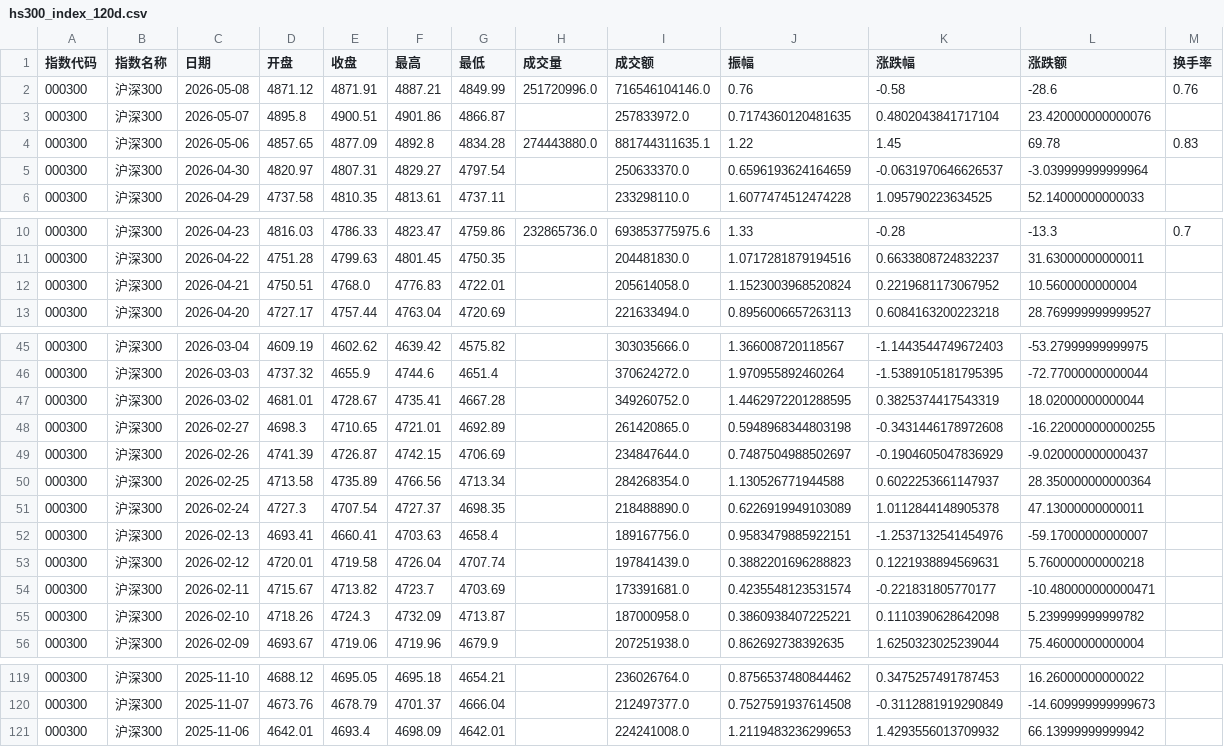
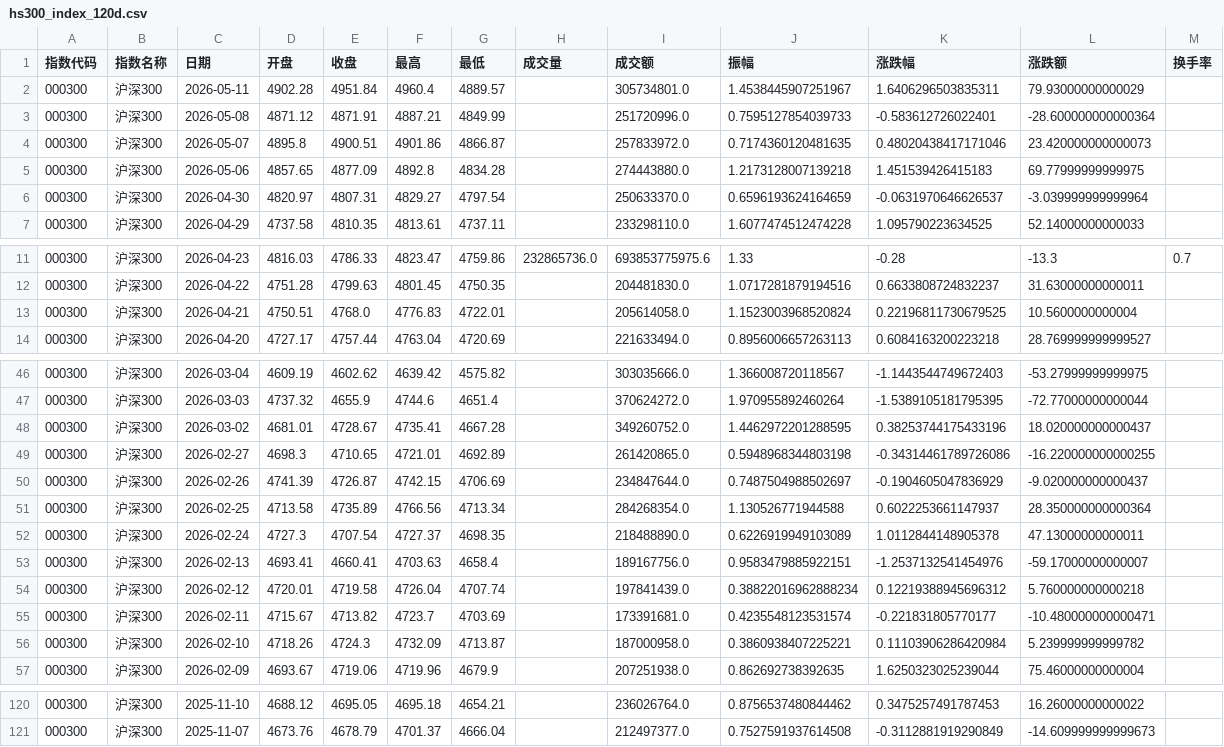
Before and after one commit to C00l70/etf-Hamburger, a CSV file: hs300_index_120d.csv, drawn as a sheet; only a part is shown, gaps mark what is left out; the diff covers the shown part only.

```diff
--- a/hs300_index_120d.csv
+++ b/hs300_index_120d.csv
@@ -1,5 +1,6 @@
 指数代码,指数名称,日期,开盘,收盘,最高,最低,成交量,成交额,振幅,涨跌幅,涨跌额,换手率
-000300,沪深300,2026-05-08,4871.12,4871.91,4887.21,4849.99,251720996.0,716546104146.0,0.76,-0.58,-28.6,0.76
-000300,沪深300,2026-05-07,4895.8,4900.51,4901.86,4866.87,,257833972.0,0.7174360120481635,0.4802043841717104,23.420000000000076,
-000300,沪深300,2026-05-06,4857.65,4877.09,4892.8,4834.28,274443880.0,881744311635.1,1.22,1.45,69.78,0.83
+000300,沪深300,2026-05-11,4902.28,4951.84,4960.4,4889.57,,305734801.0,1.4538445907251967,1.6406296503835311,79.93000000000029,
+000300,沪深300,2026-05-08,4871.12,4871.91,4887.21,4849.99,,251720996.0,0.7595127854039733,-0.583612726022401,-28.600000000000364,
+000300,沪深300,2026-05-07,4895.8,4900.51,4901.86,4866.87,,257833972.0,0.7174360120481635,0.48020438417171046,23.420000000000073,
+000300,沪深300,2026-05-06,4857.65,4877.09,4892.8,4834.28,,274443880.0,1.2173128007139218,1.451539426415183,69.77999999999975,
 000300,沪深300,2026-04-30,4820.97,4807.31,4829.27,4797.54,,250633370.0,0.6596193624164659,-0.0631970646626537,-3.039999999999964,
@@ -11,3 +12,3 @@
 000300,沪深300,2026-04-22,4751.28,4799.63,4801.45,4750.35,,204481830.0,1.0717281879194516,0.6633808724832237,31.63000000000011,
-000300,沪深300,2026-04-21,4750.51,4768.0,4776.83,4722.01,,205614058.0,1.1523003968520824,0.2219681173067952,10.5600000000004,
+000300,沪深300,2026-04-21,4750.51,4768.0,4776.83,4722.01,,205614058.0,1.1523003968520824,0.22196811730679525,10.5600000000004,
 000300,沪深300,2026-04-20,4727.17,4757.44,4763.04,4720.69,,221633494.0,0.8956006657263113,0.6084163200223218,28.769999999999527,
@@ -46,4 +47,4 @@
 000300,沪深300,2026-03-03,4737.32,4655.9,4744.6,4651.4,,370624272.0,1.970955892460264,-1.5389105181795395,-72.77000000000044,
-000300,沪深300,2026-03-02,4681.01,4728.67,4735.41,4667.28,,349260752.0,1.4462972201288595,0.3825374417543319,18.02000000000044,
-000300,沪深300,2026-02-27,4698.3,4710.65,4721.01,4692.89,,261420865.0,0.5948968344803198,-0.3431446178972608,-16.220000000000255,
+000300,沪深300,2026-03-02,4681.01,4728.67,4735.41,4667.28,,349260752.0,1.4462972201288595,0.38253744175433196,18.020000000000437,
+000300,沪深300,2026-02-27,4698.3,4710.65,4721.01,4692.89,,261420865.0,0.5948968344803198,-0.34314461789726086,-16.220000000000255,
 000300,沪深300,2026-02-26,4741.39,4726.87,4742.15,4706.69,,234847644.0,0.7487504988502697,-0.1904605047836929,-9.020000000000437,
@@ -52,5 +53,5 @@
 000300,沪深300,2026-02-13,4693.41,4660.41,4703.63,4658.4,,189167756.0,0.9583479885922151,-1.2537132541454976,-59.17000000000007,
-000300,沪深300,2026-02-12,4720.01,4719.58,4726.04,4707.74,,197841439.0,0.3882201696288823,0.1221938894569631,5.760000000000218,
+000300,沪深300,2026-02-12,4720.01,4719.58,4726.04,4707.74,,197841439.0,0.38822016962888234,0.12219388945696312,5.760000000000218,
 000300,沪深300,2026-02-11,4715.67,4713.82,4723.7,4703.69,,173391681.0,0.4235548123531574,-0.221831805770177,-10.480000000000471,
-000300,沪深300,2026-02-10,4718.26,4724.3,4732.09,4713.87,,187000958.0,0.3860938407225221,0.1110390628642098,5.239999999999782,
+000300,沪深300,2026-02-10,4718.26,4724.3,4732.09,4713.87,,187000958.0,0.3860938407225221,0.11103906286420984,5.239999999999782,
 000300,沪深300,2026-02-09,4693.67,4719.06,4719.96,4679.9,,207251938.0,0.862692738392635,1.6250323025239044,75.46000000000004,
@@ -120,2 +121 @@
 000300,沪深300,2025-11-07,4673.76,4678.79,4701.37,4666.04,,212497377.0,0.7527591937614508,-0.3112881919290849,-14.609999999999673,
-000300,沪深300,2025-11-06,4642.01,4693.4,4698.09,4642.01,,224241008.0,1.2119483236299653,1.4293556013709932,66.13999999999942,
```
Also changed, not shown: 22 edited cells elsewhere in this file, 1 other file.
